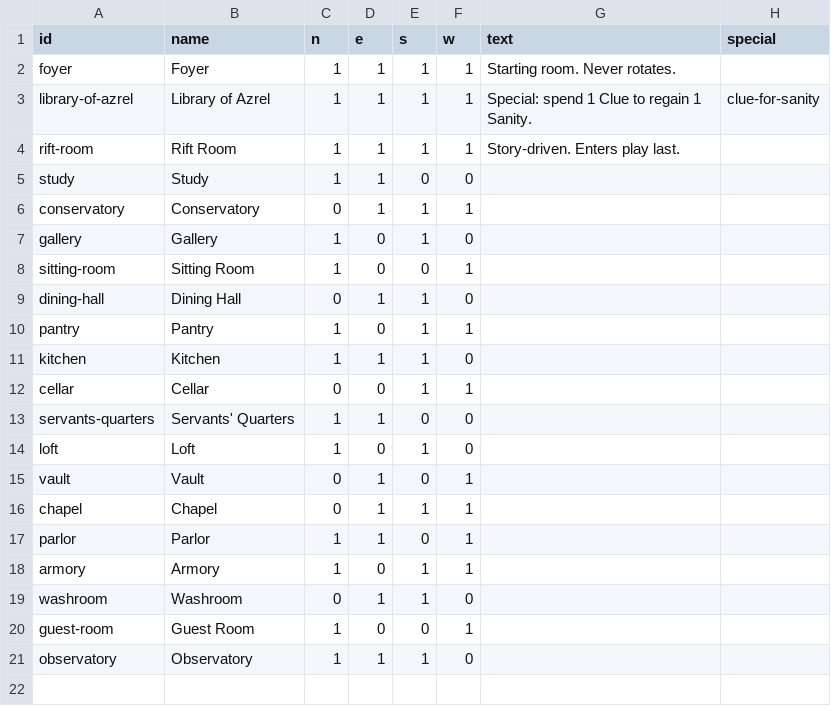
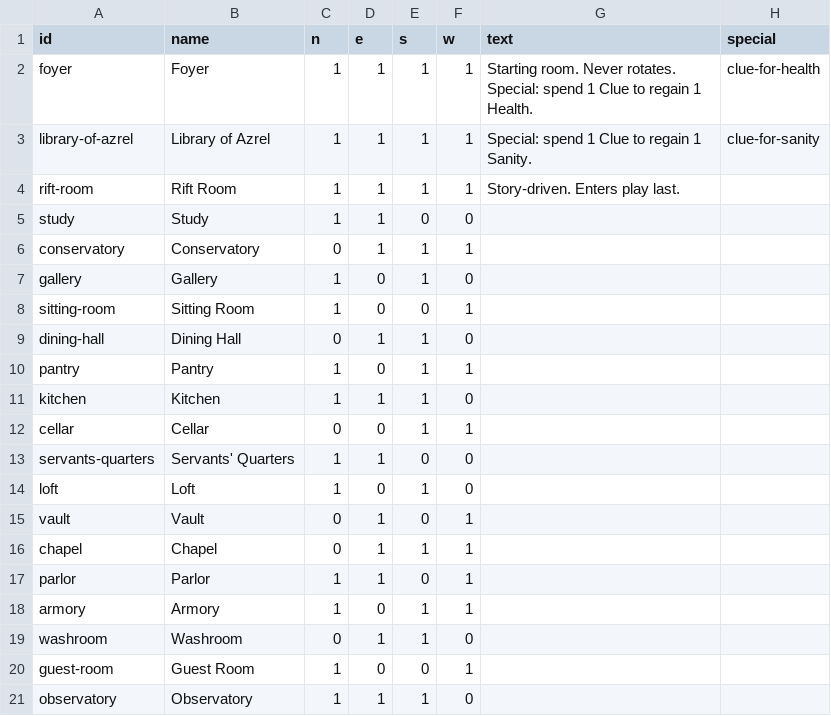
Before and after one commit to nykynytelyte/C_O_M, a CSV file: decks/rooms.csv, drawn as a sheet.

```diff
--- a/decks/rooms.csv
+++ b/decks/rooms.csv
@@ -1,3 +1,3 @@
 id,name,n,e,s,w,text,special
-foyer,Foyer,1,1,1,1,"Starting room. Never rotates.",
+foyer,Foyer,1,1,1,1,"Starting room. Never rotates. Special: spend 1 Clue to regain 1 Health.",clue-for-health
 library-of-azrel,Library of Azrel,1,1,1,1,"Special: spend 1 Clue to regain 1 Sanity.",clue-for-sanity
```
Also changed, not shown: 2 other files.
